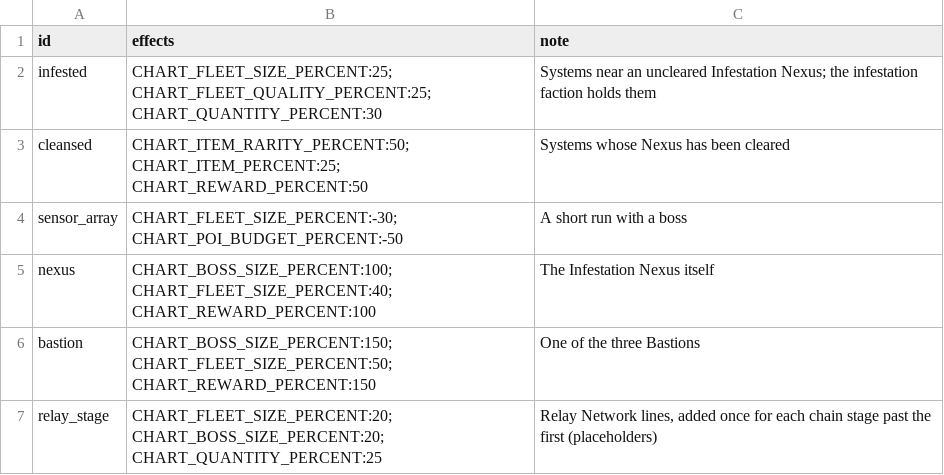
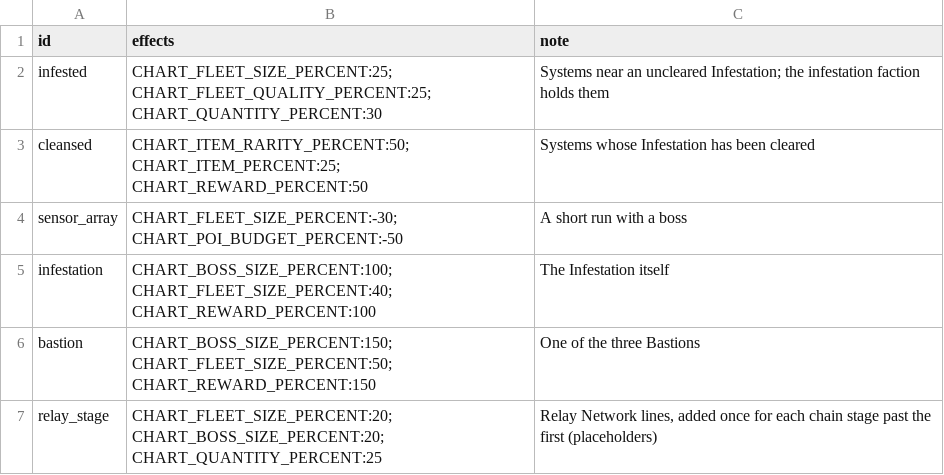
Before and after one commit to ExiledPortals/ExiledSector, a CSV file: data/config/exiledSector/atlas_node_effects.csv, drawn as a sheet.

```diff
--- a/data/config/exiledSector/atlas_node_effects.csv
+++ b/data/config/exiledSector/atlas_node_effects.csv
@@ -1,6 +1,6 @@
 id,effects,note
-infested,CHART_FLEET_SIZE_PERCENT:25; CHART_FLEET_QUALITY_PERCENT:25; CHART_QUANTITY_PERCENT:30,"Systems near an uncleared Infestation Nexus; the infestation faction holds them"
-cleansed,CHART_ITEM_RARITY_PERCENT:50; CHART_ITEM_PERCENT:25; CHART_REWARD_PERCENT:50,"Systems whose Nexus has been cleared"
+infested,CHART_FLEET_SIZE_PERCENT:25; CHART_FLEET_QUALITY_PERCENT:25; CHART_QUANTITY_PERCENT:30,"Systems near an uncleared Infestation; the infestation faction holds them"
+cleansed,CHART_ITEM_RARITY_PERCENT:50; CHART_ITEM_PERCENT:25; CHART_REWARD_PERCENT:50,"Systems whose Infestation has been cleared"
 sensor_array,CHART_FLEET_SIZE_PERCENT:-30; CHART_POI_BUDGET_PERCENT:-50,"A short run with a boss"
-nexus,CHART_BOSS_SIZE_PERCENT:100; CHART_FLEET_SIZE_PERCENT:40; CHART_REWARD_PERCENT:100,"The Infestation Nexus itself"
+infestation,CHART_BOSS_SIZE_PERCENT:100; CHART_FLEET_SIZE_PERCENT:40; CHART_REWARD_PERCENT:100,"The Infestation itself"
 bastion,CHART_BOSS_SIZE_PERCENT:150; CHART_FLEET_SIZE_PERCENT:50; CHART_REWARD_PERCENT:150,"One of the three Bastions"
```
Also changed, not shown: data/config/exiledSector/atlas_specials.csv, data/console/commands.csv, 57 other files.
